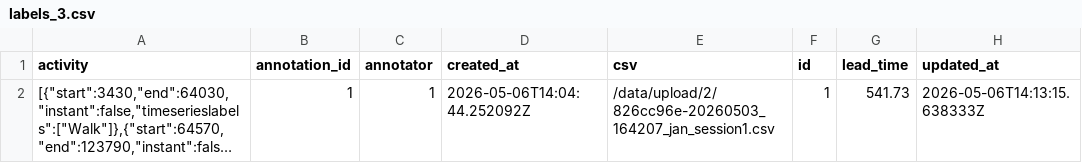
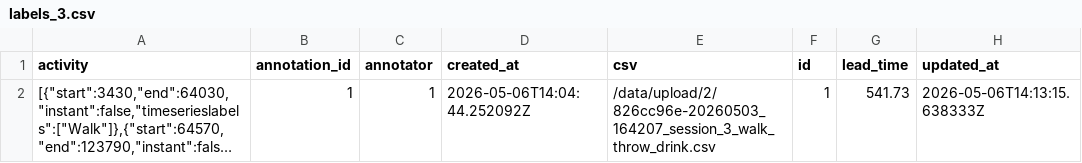
Before and after one commit to jonnyCap/SmartPong, a CSV file: data/labels_3.csv, drawn as a sheet; long unchanged cells end in …; the diff names each change by its address in the sheet, - before the commit and + after, or states it on an @@ line.

```diff
--- a/data/labels_3.csv
+++ b/data/labels_3.csv
-E2 (csv): /data/upload/2/826cc96e-20260503_164207_jan_session1.csv
+E2 (csv): /data/upload/2/826cc96e-20260503_164207_session_3_walk_throw_drink.csv
```
Also changed, not shown: data/labels_2.csv, data/labels_4.csv, 4 other files.
